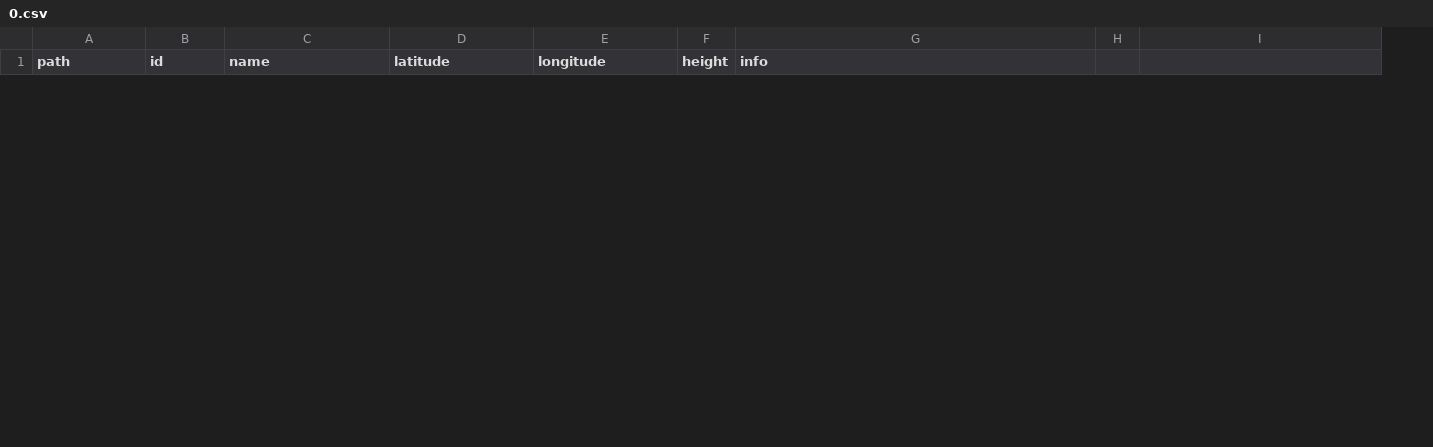
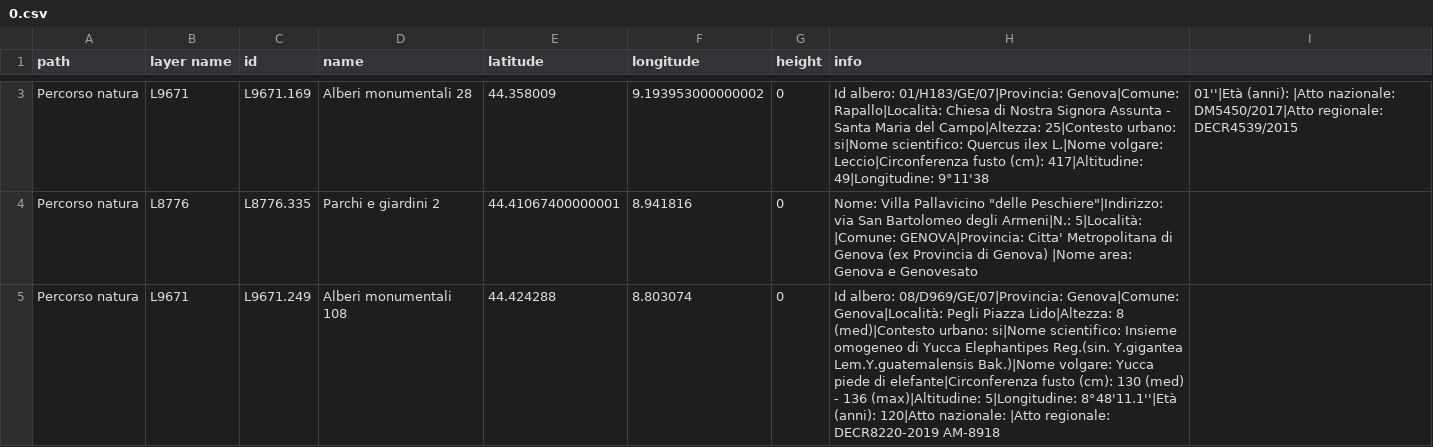
Before and after one commit to daviderivolta-ett/raise-ts, a CSV file: public/csv/custom-paths/0.csv, drawn as a sheet; only a part is shown, gaps mark what is left out; removed rows and columns are numbered as before the commit, all else as after; the diff covers the shown part only; the diff names each change by its address in the sheet, - before the commit and + after, or states it on an @@ line.

Commit message:
Parse csv paths

```diff
--- a/public/csv/custom-paths/0.csv
+++ b/public/csv/custom-paths/0.csv
+column B (layer name), empty
-column H, empty
+row 3: Percorso natura | L9671 | L9671.169 | Alberi monumentali 28 | 44.358009 | 9.193953000000002 | 0 | Id albero: 01/H183/GE/07|Provincia: Genova|Comune: Rapallo|Località: Chiesa di Nostra Signora Assunta - Santa Maria del Campo|Altezza: 25|Contesto urbano: si|Nome scientifico: Quercus ilex L.|Nome volgare: Leccio|Circonferenza fusto (cm): 417|Altitudine: 49|Longitudine: 9°11'38 | 01''|Età (anni): |Atto nazionale: DM5450/2017|Atto regionale: DECR4539/2015
+row 4: Percorso natura | L8776 | L8776.335 | Parchi e giardini 2 | 44.41067400000001 | 8.941816 | 0 | Nome: Villa Pallavicino "delle Peschiere"|Indirizzo: via San Bartolomeo degli Armeni|N.: 5|Località: |Comune: GENOVA|Provincia: Citta' Metropolitana di Genova (ex Provincia di Genova) |Nome area: Genova e Genovesato
+row 5: Percorso natura | L9671 | L9671.249 | Alberi monumentali 108 | 44.424288 | 8.803074 | 0 | Id albero: 08/D969/GE/07|Provincia: Genova|Comune: Genova|Località: Pegli Piazza Lido|Altezza: 8 (med)|Contesto urbano: si|Nome scientifico: Insieme omogeneo di Yucca Elephantipes Reg.(sin. Y.gigantea Lem.Y.guatemalensis Bak.)|Nome volgare: Yucca piede di elefante|Circonferenza fusto (cm): 130 (med) - 136 (max)|Altitudine: 5|Longitudine: 8°48'11.1''|Età (anni): 120|Atto nazionale: |Atto regionale: DECR8220-2019 AM-8918
```
Also changed, not shown: 1 added row and 2 removed rows elsewhere in this file, public/csv/custom-paths/1.csv, 3 other files.
